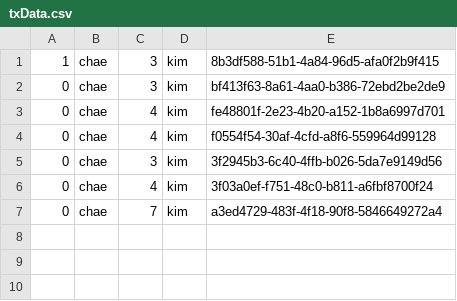
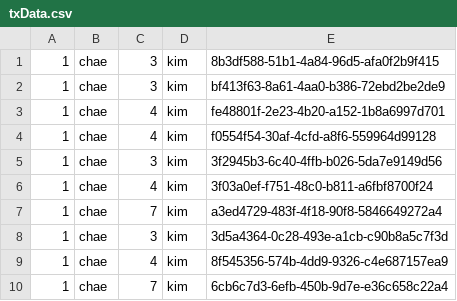
Before and after one commit to sechae0528/python, a CSV file: BlockChain/txData.csv, drawn as a sheet.

```diff
--- a/BlockChain/txData.csv
+++ b/BlockChain/txData.csv
@@ -1,7 +1,10 @@
 1,chae,3,kim,8b3df588-51b1-4a84-96d5-afa0f2b9f415
-0,chae,3,kim,bf413f63-8a61-4aa0-b386-72ebd2be2de9
-0,chae,4,kim,fe48801f-2e23-4b20-a152-1b8a6997d701
-0,chae,4,kim,f0554f54-30af-4cfd-a8f6-559964d99128
-0,chae,3,kim,3f2945b3-6c40-4ffb-b026-5da7e9149d56
-0,chae,4,kim,3f03a0ef-f751-48c0-b811-a6fbf8700f24
-0,chae,7,kim,a3ed4729-483f-4f18-90f8-5846649272a4
+1,chae,3,kim,bf413f63-8a61-4aa0-b386-72ebd2be2de9
+1,chae,4,kim,fe48801f-2e23-4b20-a152-1b8a6997d701
+1,chae,4,kim,f0554f54-30af-4cfd-a8f6-559964d99128
+1,chae,3,kim,3f2945b3-6c40-4ffb-b026-5da7e9149d56
+1,chae,4,kim,3f03a0ef-f751-48c0-b811-a6fbf8700f24
+1,chae,7,kim,a3ed4729-483f-4f18-90f8-5846649272a4
+1,chae,3,kim,3d5a4364-0c28-493e-a1cb-c90b8a5c7f3d
+1,chae,4,kim,8f545356-574b-4dd9-9326-c4e687157ea9
+1,chae,7,kim,6cb6c7d3-6efb-450b-9d7e-e36c658c22a4
```
Also changed, not shown: BlockChain/blockchain.csv, 11 other files.
